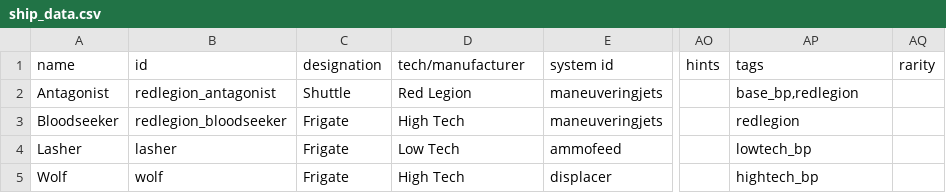
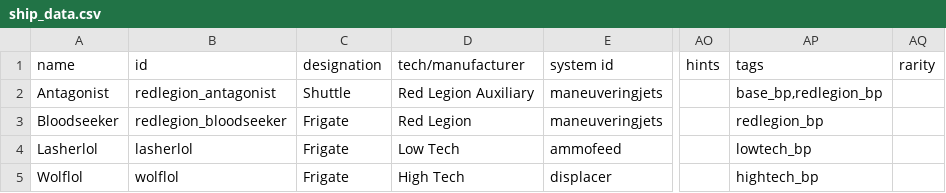
Before and after one commit to BriannaTheBrave/redlegion, a CSV file: data/hulls/ship_data.csv, drawn as a sheet; only a part is shown, gaps mark what is left out; the diff names each change by its address in the sheet, - before the commit and + after, or states it on an @@ line.

Commit message:
Adding blood seeker variants Adding default roles for the blood seeker Changing redlegion blue print tags to redlegion_bp for consistency with other mods and vanilla updated hardpoints and bounds for the updated antagonist art Updated data for blood seeker and descriptions for my ships

```diff
--- a/data/hulls/ship_data.csv
+++ b/data/hulls/ship_data.csv
-D2 (tech/manufacturer): Red Legion
+D2 (tech/manufacturer): Red Legion Auxiliary
-AP2 (tags): base_bp,redlegion
+AP2 (tags): base_bp,redlegion_bp
-D3 (tech/manufacturer): High Tech
+D3 (tech/manufacturer): Red Legion
-AP3 (tags): redlegion
+AP3 (tags): redlegion_bp
-A4 (name): Lasher
+A4 (name): Lasherlol
-B4 (id): lasher
+B4 (id): lasherlol
-A5 (name): Wolf
+A5 (name): Wolflol
-B5 (id): wolf
+B5 (id): wolflol
```
Also changed, not shown: 8 other files.
